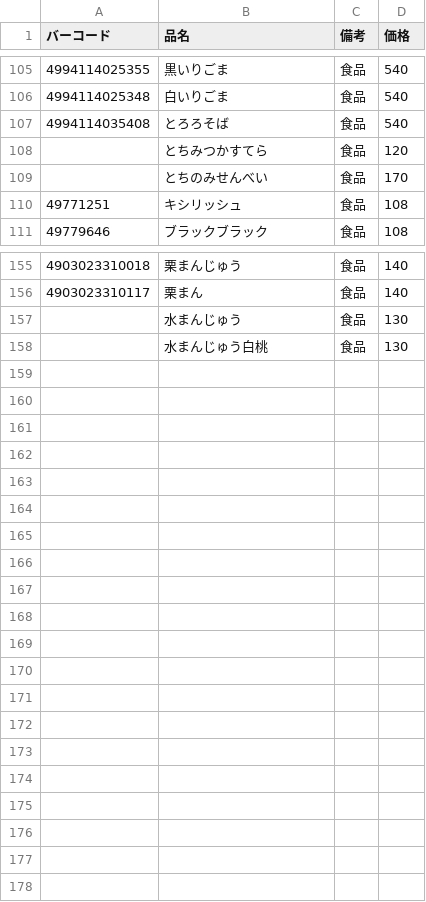
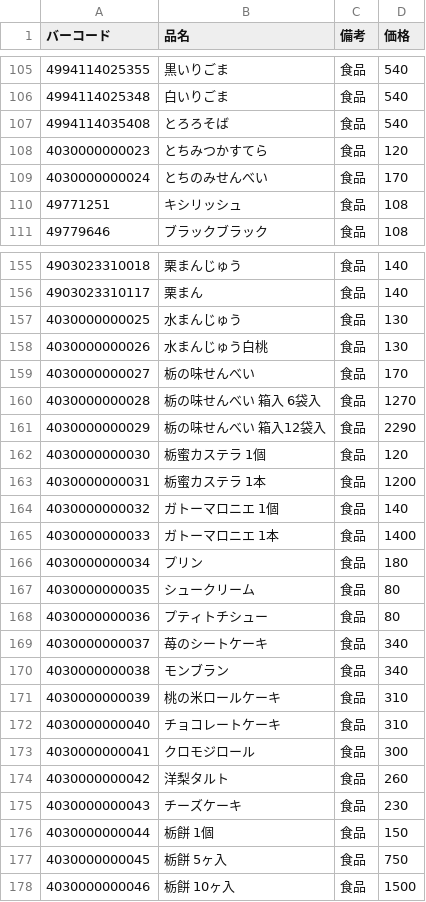
Before and after one commit to SuzukiDaishi/barcode_pdf_maker, a CSV file: 商品バーコードリスト.csv (was バーコードリスト.csv), drawn as a sheet; only a part is shown, gaps mark what is left out; the diff covers the shown part only.

```diff
--- a/バーコードリスト.csv
+++ b/商品バーコードリスト.csv
@@ -107,4 +107,4 @@
 4994114035408 ,とろろそば,食品,540
-,とちみつかすてら,食品,120
-,とちのみせんべい,食品,170
+4030000000023 ,とちみつかすてら,食品,120
+4030000000024 ,とちのみせんべい,食品,170
 49771251 ,キシリッシュ,食品,108
@@ -156,3 +156,23 @@
 4903023310117 ,栗まん,食品,140
-,水まんじゅう,食品,130
-,水まんじゅう白桃,食品,130
+4030000000025 ,水まんじゅう,食品,130
+4030000000026 ,水まんじゅう白桃,食品,130
+4030000000027 ,栃の味せんべい,食品,170
+4030000000028 ,栃の味せんべい 箱入 6袋入,食品,1270
+4030000000029 ,栃の味せんべい 箱入12袋入,食品,2290
+4030000000030 ,栃蜜カステラ 1個,食品,120
+4030000000031 ,栃蜜カステラ 1本,食品,1200
+4030000000032 ,ガトーマロニエ 1個,食品,140
+4030000000033 ,ガトーマロニエ 1本,食品,1400
+4030000000034 ,プリン,食品,180
+4030000000035 ,シュークリーム,食品,80
+4030000000036 ,プティトチシュー,食品,80
+4030000000037 ,苺のシートケーキ,食品,340
+4030000000038 ,モンブラン,食品,340
+4030000000039 ,桃の米ロールケーキ,食品,310
+4030000000040 ,チョコレートケーキ,食品,310
+4030000000041 ,クロモジロール,食品,300
+4030000000042 ,洋梨タルト,食品,260
+4030000000043 ,チーズケーキ,食品,230
+4030000000044 ,栃餅 1個,食品,150
+4030000000045 ,栃餅 5ヶ入,食品,750
+4030000000046 ,栃餅 10ヶ入,食品,1500
```
Also changed, not shown: 23 edited cells elsewhere in this file, 2 other files.
